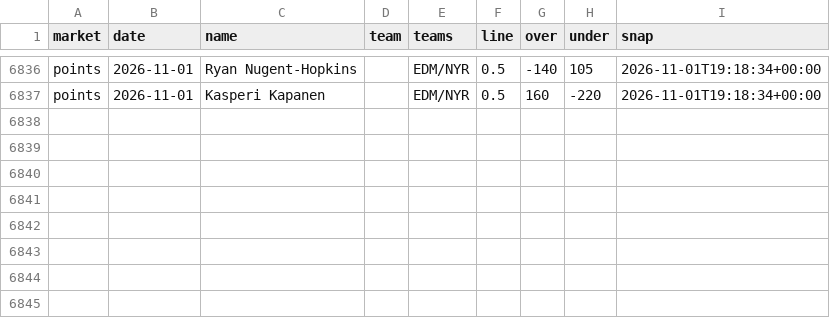
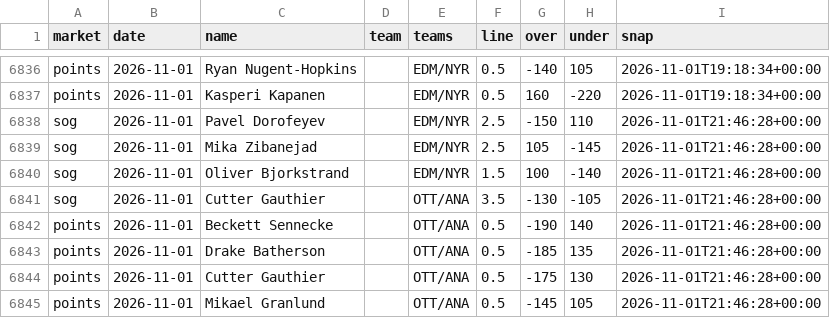
Before and after one commit to quinnrob11-sketch/qrob-nhl-goalie-model, a CSV file: model/data/dk_prices.csv, drawn as a sheet; only a part is shown, gaps mark what is left out; the diff names each change by its address in the sheet, - before the commit and + after, or states it on an @@ line.

```diff
--- a/model/data/dk_prices.csv
+++ b/model/data/dk_prices.csv
+row 6838: sog | 2026-11-01 | Pavel Dorofeyev |  | EDM/NYR | 2.5 | -150 | 110 | 2026-11-01T21:46:28+00:00
+row 6839: sog | 2026-11-01 | Mika Zibanejad |  | EDM/NYR | 2.5 | 105 | -145 | 2026-11-01T21:46:28+00:00
+row 6840: sog | 2026-11-01 | Oliver Bjorkstrand |  | EDM/NYR | 1.5 | 100 | -140 | 2026-11-01T21:46:28+00:00
+row 6841: sog | 2026-11-01 | Cutter Gauthier |  | OTT/ANA | 3.5 | -130 | -105 | 2026-11-01T21:46:28+00:00
+row 6842: points | 2026-11-01 | Beckett Sennecke |  | OTT/ANA | 0.5 | -190 | 140 | 2026-11-01T21:46:28+00:00
+row 6843: points | 2026-11-01 | Drake Batherson |  | OTT/ANA | 0.5 | -185 | 135 | 2026-11-01T21:46:28+00:00
+row 6844: points | 2026-11-01 | Cutter Gauthier |  | OTT/ANA | 0.5 | -175 | 130 | 2026-11-01T21:46:28+00:00
+row 6845: points | 2026-11-01 | Mikael Granlund |  | OTT/ANA | 0.5 | -145 | 105 | 2026-11-01T21:46:28+00:00
```
Also changed, not shown: 5 other files.
